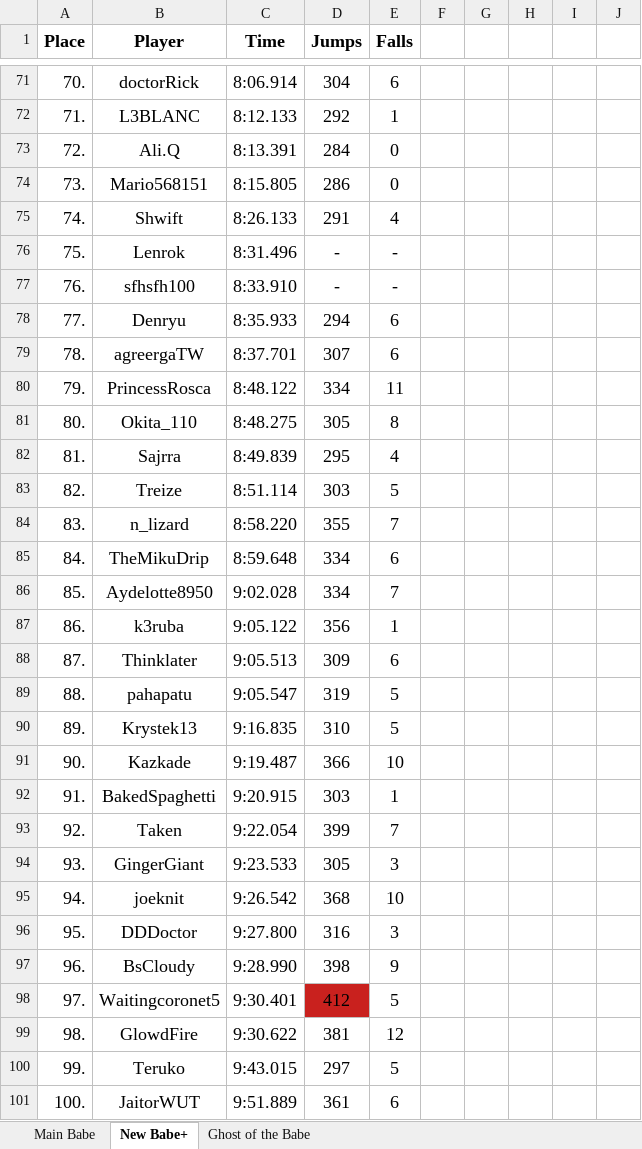
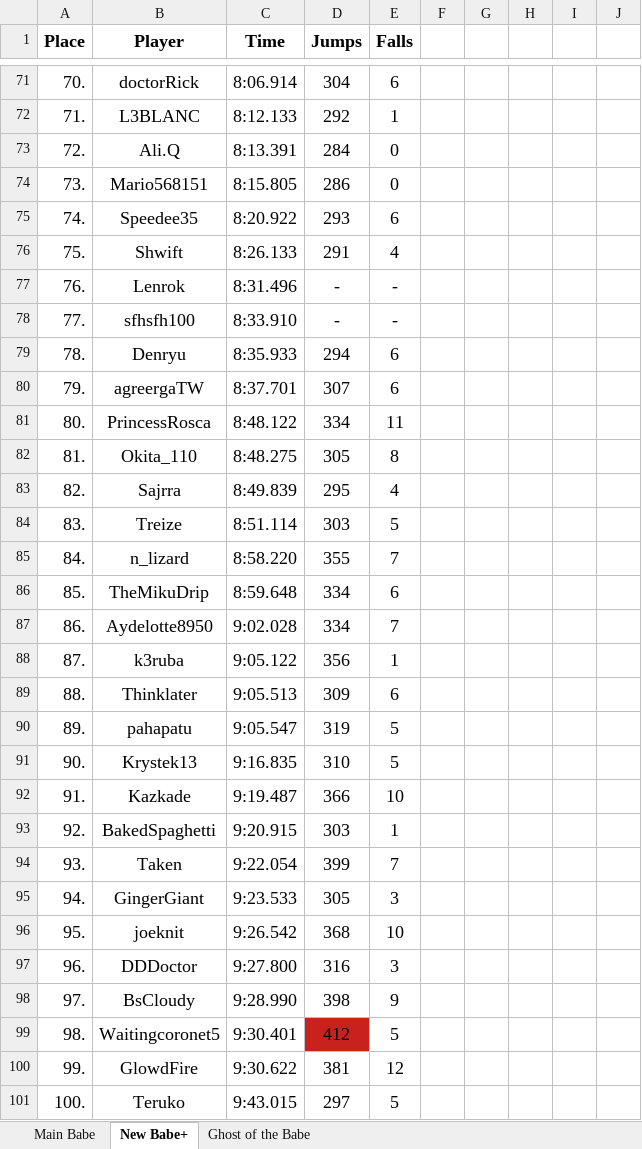
Before and after one commit to Rifre1/Jump-King-Statistics, an Excel workbook: Top100 Jumps&Falls/Jumps&Falls.xlsx, sheet New Babe+, drawn as a sheet; only a part is shown, gaps mark what is left out; values as stored, in another font and other column widths than the file's, no borders; removed rows and columns are numbered as before the commit, all else as after; the diff covers the shown part only; the diff names each change by its address in the sheet, - before the commit and + after, or states it on an @@ line.

```diff
--- a/Top100 Jumps&Falls/Jumps&Falls.xlsx (sheet New Babe+)
+++ b/Top100 Jumps&Falls/Jumps&Falls.xlsx (sheet New Babe+)
+row 75: 74. | Speedee35 | 8:20.922 | 293 | 6
-A76 (Place): 74.
+A76 (Place): 75.
-A77 (Place): 75.
+A77 (Place): 76.
-A78 (Place): 76.
+A78 (Place): 77.
-A79 (Place): 77.
+A79 (Place): 78.
-A80 (Place): 78.
+A80 (Place): 79.
-A81 (Place): 79.
+A81 (Place): 80.
-A82 (Place): 80.
+A82 (Place): 81.
-A83 (Place): 81.
+A83 (Place): 82.
-A84 (Place): 82.
+A84 (Place): 83.
-A85 (Place): 83.
+A85 (Place): 84.
-A86 (Place): 84.
+A86 (Place): 85.
-A87 (Place): 85.
+A87 (Place): 86.
-A88 (Place): 86.
+A88 (Place): 87.
-A89 (Place): 87.
+A89 (Place): 88.
-A90 (Place): 88.
+A90 (Place): 89.
-A91 (Place): 89.
+A91 (Place): 90.
-A92 (Place): 90.
+A92 (Place): 91.
-A93 (Place): 91.
+A93 (Place): 92.
-A94 (Place): 92.
+A94 (Place): 93.
-A95 (Place): 93.
+A95 (Place): 94.
-A96 (Place): 94.
+A96 (Place): 95.
-A97 (Place): 95.
+A97 (Place): 96.
-A98 (Place): 96.
+A98 (Place): 97.
-A99 (Place): 97.
+A99 (Place): 98.
-A100 (Place): 98.
+A100 (Place): 99.
-A101 (Place): 99.
+A101 (Place): 100.
-row 101: 100. | JaitorWUT | 9:51.889 | 361 | 6
```
Also changed, not shown: 9 edited cells elsewhere in this sheet, 1 other file.
